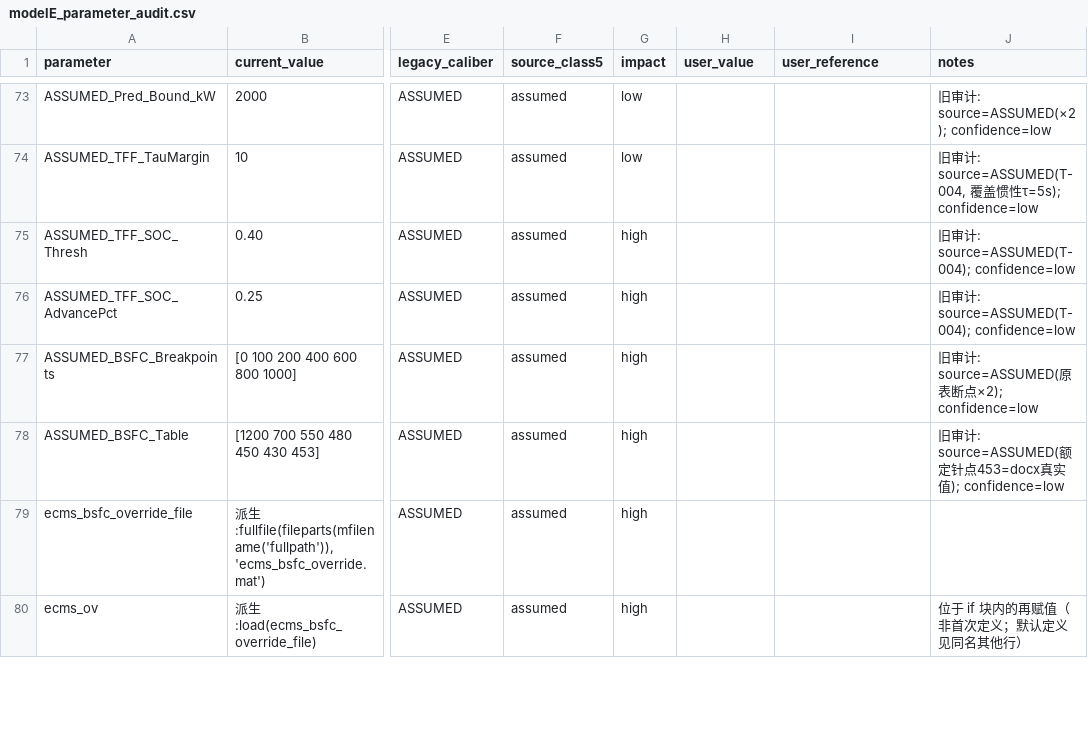
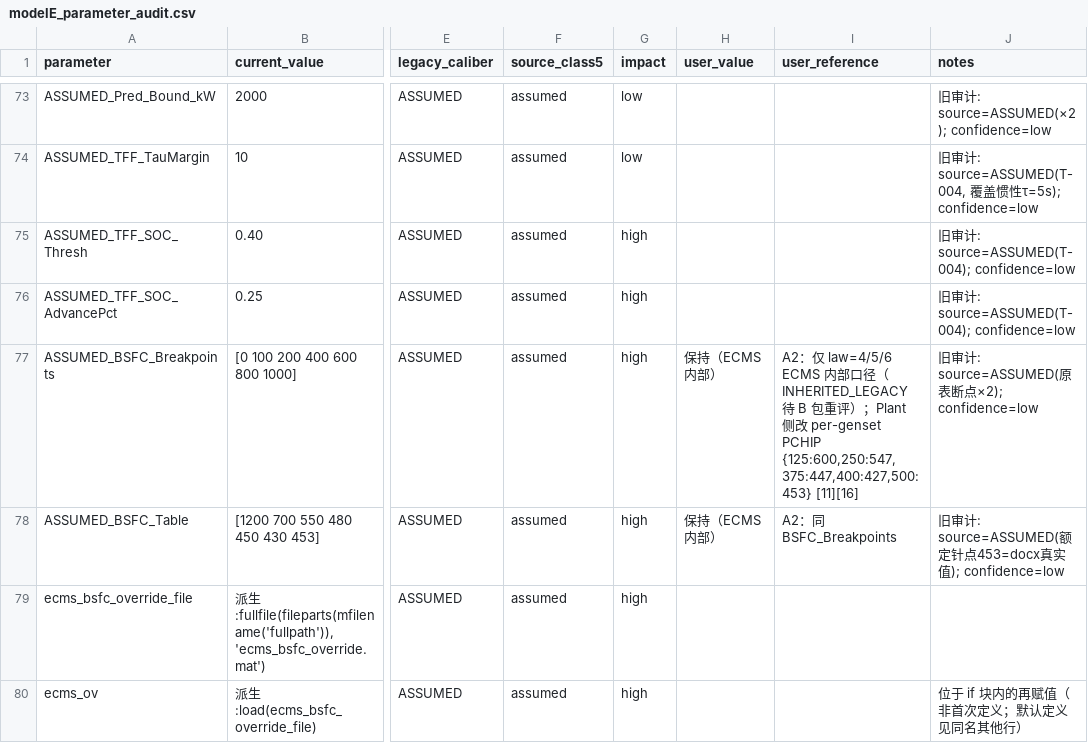
Before and after one commit to realOliverSama/hybrid-ship-ems, a CSV file: docs/phase4/a1_model_audit/modelE_parameter_audit.csv, drawn as a sheet; only a part is shown, gaps mark what is left out; the diff covers the shown part only; the diff names each change by its address in the sheet, - before the commit and + after, or states it on an @@ line.

```diff
--- a/docs/phase4/a1_model_audit/modelE_parameter_audit.csv
+++ b/docs/phase4/a1_model_audit/modelE_parameter_audit.csv
-H77:H78 (user_value): (empty)
+H77:H78 (user_value): 保持（ECMS 内部）
-I77 (user_reference): (empty)
+I77 (user_reference): A2：仅 law=4/5/6 ECMS 内部口径（INHERITED_LEGACY 待 B 包重评）；Plant 侧改 per-genset PCHIP {125:600,250:547,375:447,400:427,500:453} [11][16]
-I78 (user_reference): (empty)
+I78 (user_reference): A2：同 BSFC_Breakpoints
```
Also changed, not shown: 40 edited cells elsewhere in this file, 7 other files.
